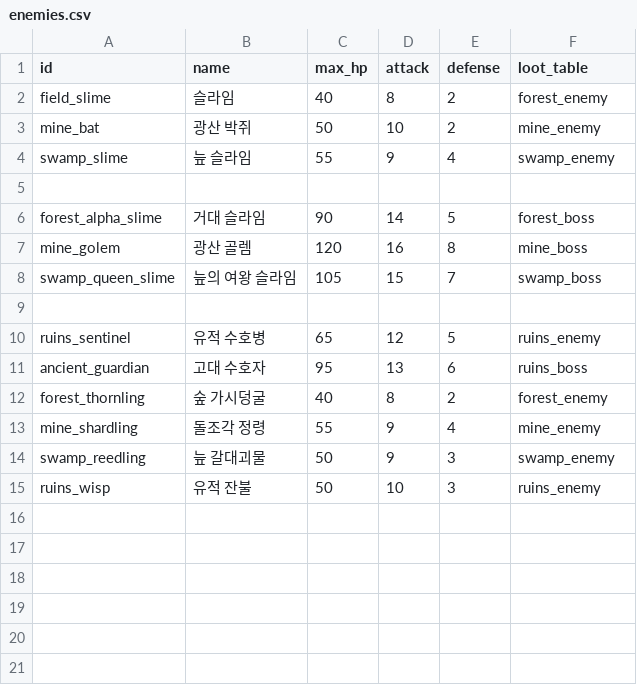
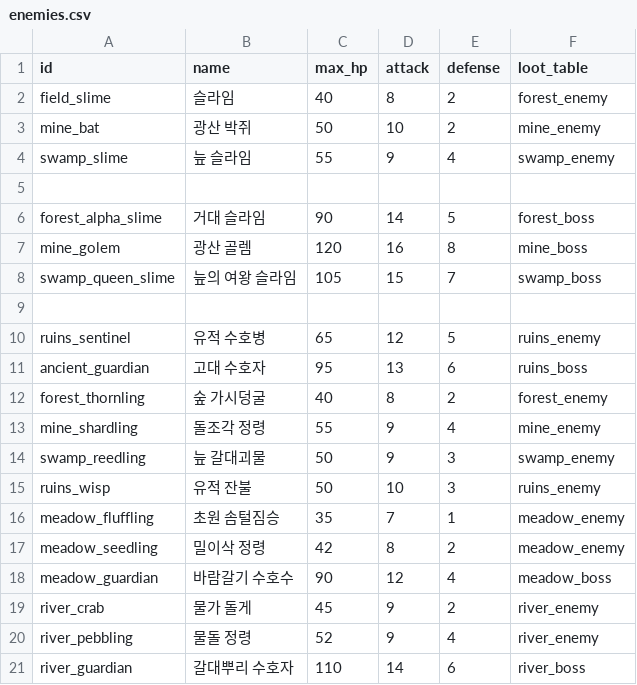
Before and after one commit to mayjohn66-cmd/project222, a CSV file: data/expedition/enemies.csv, drawn as a sheet; the diff names each change by its address in the sheet, - before the commit and + after, or states it on an @@ line.

```diff
--- a/data/expedition/enemies.csv
+++ b/data/expedition/enemies.csv
+row 16: meadow_fluffling | 초원 솜털짐승 | 35 | 7 | 1 | meadow_enemy
+row 17: meadow_seedling | 밀이삭 정령 | 42 | 8 | 2 | meadow_enemy
+row 18: meadow_guardian | 바람갈기 수호수 | 90 | 12 | 4 | meadow_boss
+row 19: river_crab | 물가 돌게 | 45 | 9 | 2 | river_enemy
+row 20: river_pebbling | 물돌 정령 | 52 | 9 | 4 | river_enemy
+row 21: river_guardian | 갈대뿌리 수호자 | 110 | 14 | 6 | river_boss
```
Also changed, not shown: data/expedition/expedition_events.csv, data/expedition/expedition_loot.csv, 17 other files.
